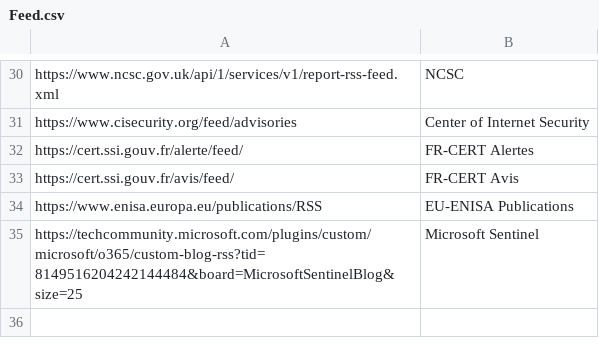
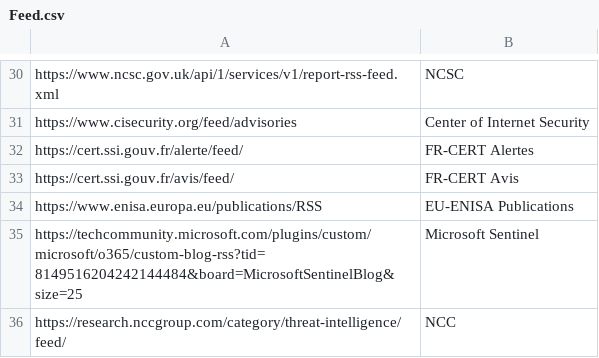
Before and after one commit to JMousqueton/CTI-MSTeams-Bot, a CSV file: Feed.csv, drawn as a sheet; only a part is shown, gaps mark what is left out; the diff names each change by its address in the sheet, - before the commit and + after, or states it on an @@ line.

Commit message:
add NCC CTI Feed

```diff
--- a/Feed.csv
+++ b/Feed.csv
+row 36: https://research.nccgroup.com/category/threat-intelligence/feed/ | NCC
```
Also changed, not shown: 1 other file.
